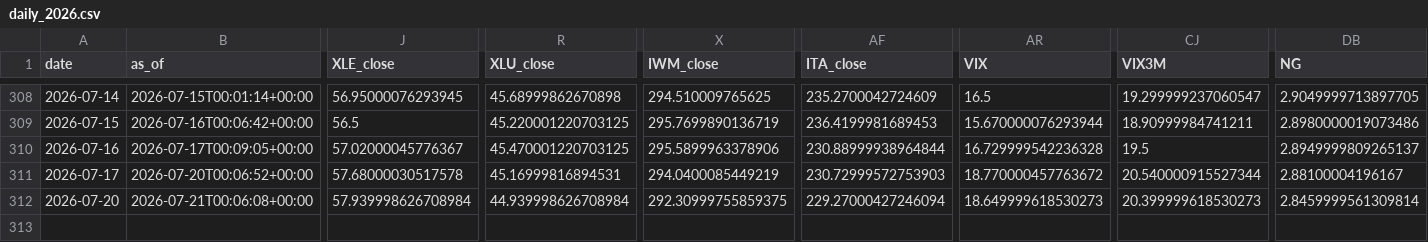
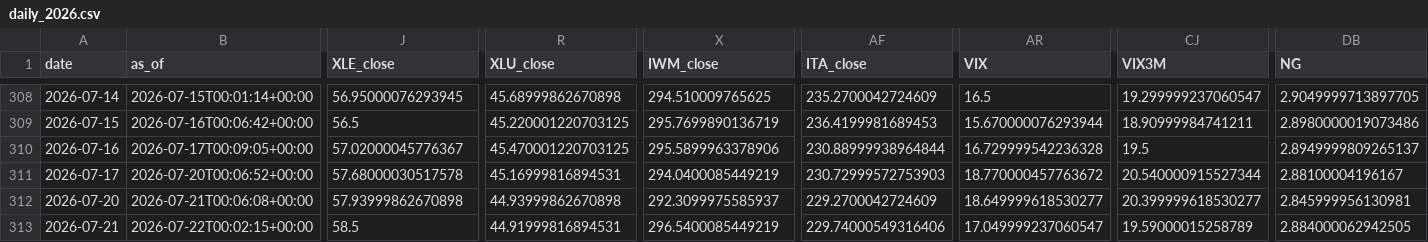
Before and after one commit to daifulee/invictus-data, a CSV file: data/daily_2026.csv, drawn as a sheet; only a part is shown, gaps mark what is left out; rows hold the shown columns only; the diff names each change by its address in the sheet, - before the commit and + after, or states it on an @@ line.

Commit message:
daily: 2026-07-22 data update [skip ci]

```diff
--- a/data/daily_2026.csv
+++ b/data/daily_2026.csv
-J312 (XLE_close): 57.939998626708984
+J312 (XLE_close): 57.93999862670898
-R312 (XLU_close): 44.939998626708984
+R312 (XLU_close): 44.93999862670898
-X312 (IWM_close): 292.30999755859375
+X312 (IWM_close): 292.3099975585937
-AF312 (ITA_close): 229.27000427246094
+AF312 (ITA_close): 229.2700042724609
-AR312 (VIX): 18.649999618530273
+AR312 (VIX): 18.649999618530277
-CJ312 (VIX3M): 20.399999618530273
+CJ312 (VIX3M): 20.399999618530277
-DB312 (NG): 2.8459999561309814
+DB312 (NG): 2.845999956130981
+row 313: 2026-07-21 | 2026-07-22T00:02:15+00:00 | 58.5 | 44.91999816894531 | 296.5400085449219 | 229.74000549316406 | 17.049999237060547 | 19.59000015258789 | 2.884000062942505
```
Also changed, not shown: 1 other file.
